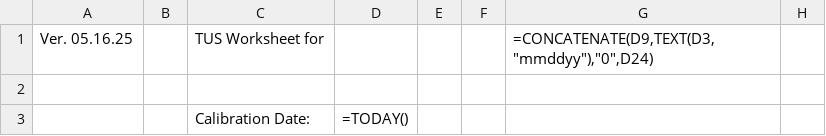
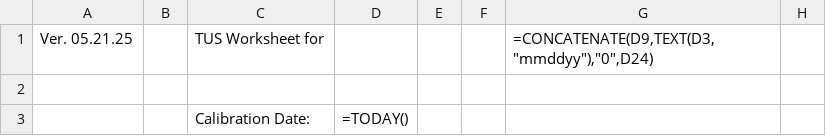
Before and after one commit to Johnson-Gage-Inspection-Inc/xl-TUS, a CSV file: exploded/00 TUS cert/sheets/Main.csv, drawn as a sheet; only a part is shown; the diff names each change by its address in the sheet, - before the commit and + after, or states it on an @@ line.

```diff
--- a/exploded/00 TUS cert/sheets/Main.csv
+++ b/exploded/00 TUS cert/sheets/Main.csv
-A1: Ver. 05.16.25
+A1: Ver. 05.21.25
```
Also changed, not shown: exploded/00 TUS cert/sheets/Header Info.csv, exploded/00 TUS cert/sheets/ServiceOrderItem.csv, 10 other files.
